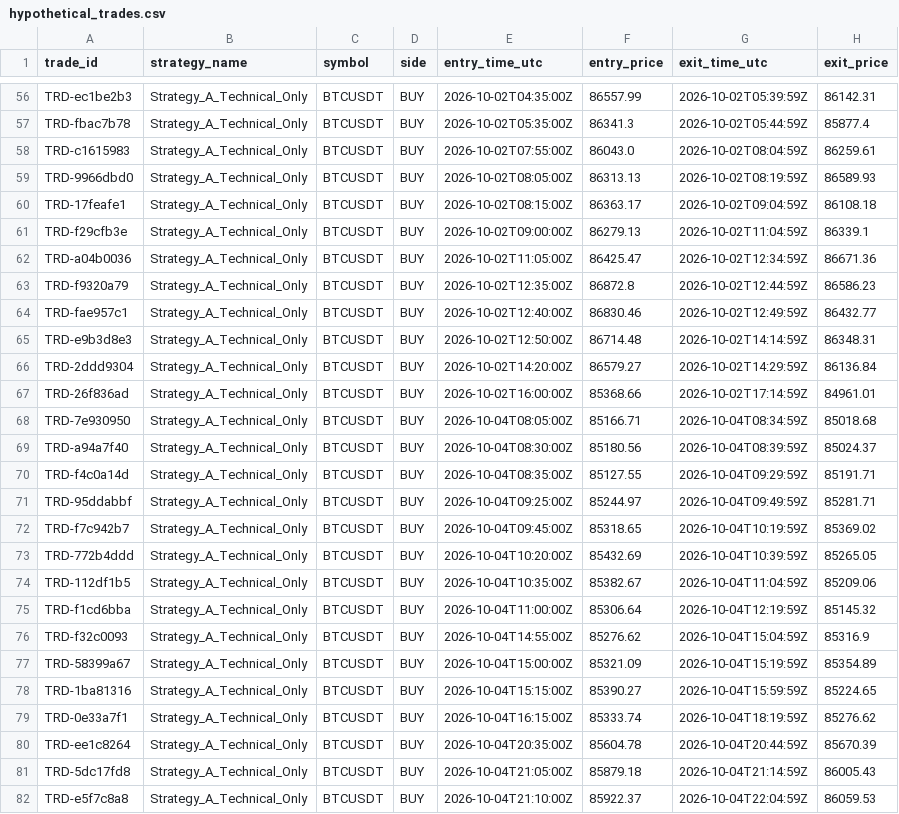
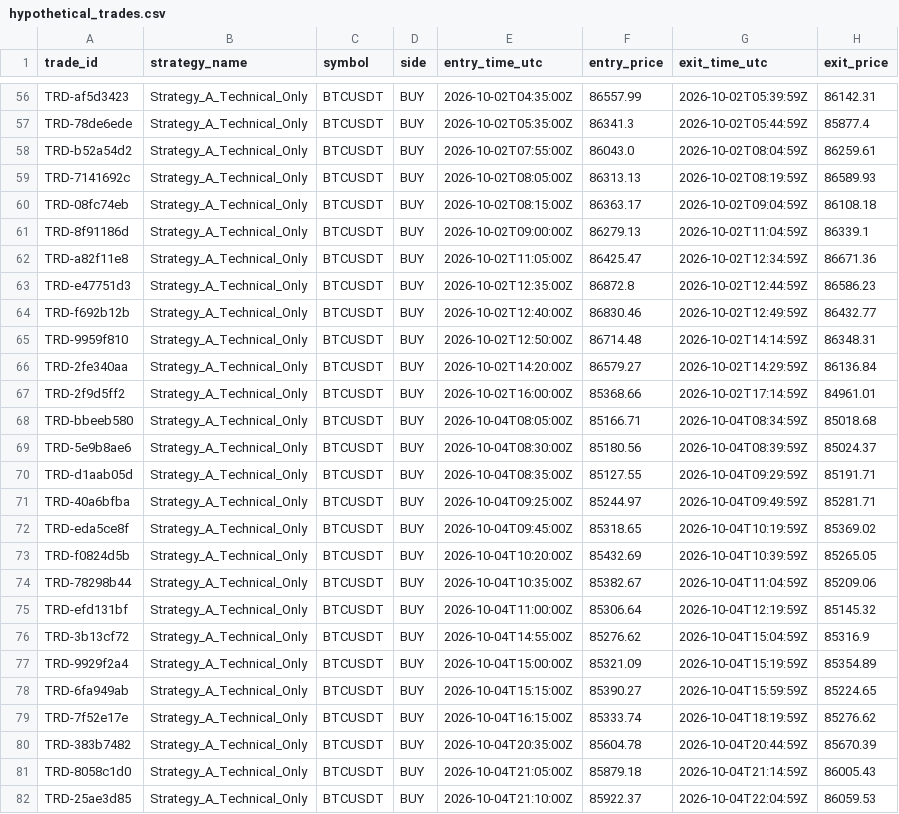
Before and after one commit to selimoyan2/coin-behavior-engine, a CSV file: research_outputs/hypothetical_trades.csv, drawn as a sheet; only a part is shown, gaps mark what is left out; the diff covers the shown part only; the diff names each change by its address in the sheet, - before the commit and + after, or states it on an @@ line.

```diff
--- a/research_outputs/hypothetical_trades.csv
+++ b/research_outputs/hypothetical_trades.csv
-A56 (trade_id): TRD-ec1be2b3
+A56 (trade_id): TRD-af5d3423
-A57 (trade_id): TRD-fbac7b78
+A57 (trade_id): TRD-78de6ede
-A58 (trade_id): TRD-c1615983
+A58 (trade_id): TRD-b52a54d2
-A59 (trade_id): TRD-9966dbd0
+A59 (trade_id): TRD-7141692c
-A60 (trade_id): TRD-17feafe1
+A60 (trade_id): TRD-08fc74eb
-A61 (trade_id): TRD-f29cfb3e
+A61 (trade_id): TRD-8f91186d
-A62 (trade_id): TRD-a04b0036
+A62 (trade_id): TRD-a82f11e8
-A63 (trade_id): TRD-f9320a79
+A63 (trade_id): TRD-e47751d3
-A64 (trade_id): TRD-fae957c1
+A64 (trade_id): TRD-f692b12b
-A65 (trade_id): TRD-e9b3d8e3
+A65 (trade_id): TRD-9959f810
-A66 (trade_id): TRD-2ddd9304
+A66 (trade_id): TRD-2fe340aa
-A67 (trade_id): TRD-26f836ad
+A67 (trade_id): TRD-2f9d5ff2
-A68 (trade_id): TRD-7e930950
+A68 (trade_id): TRD-bbeeb580
-A69 (trade_id): TRD-a94a7f40
+A69 (trade_id): TRD-5e9b8ae6
-A70 (trade_id): TRD-f4c0a14d
+A70 (trade_id): TRD-d1aab05d
-A71 (trade_id): TRD-95ddabbf
+A71 (trade_id): TRD-40a6bfba
-A72 (trade_id): TRD-f7c942b7
+A72 (trade_id): TRD-eda5ce8f
-A73 (trade_id): TRD-772b4ddd
+A73 (trade_id): TRD-f0824d5b
-A74 (trade_id): TRD-112df1b5
+A74 (trade_id): TRD-78298b44
-A75 (trade_id): TRD-f1cd6bba
+A75 (trade_id): TRD-efd131bf
-A76 (trade_id): TRD-f32c0093
+A76 (trade_id): TRD-3b13cf72
-A77 (trade_id): TRD-58399a67
+A77 (trade_id): TRD-9929f2a4
-A78 (trade_id): TRD-1ba81316
+A78 (trade_id): TRD-6fa949ab
-A79 (trade_id): TRD-0e33a7f1
+A79 (trade_id): TRD-7f52e17e
-A80 (trade_id): TRD-ee1c8264
+A80 (trade_id): TRD-383b7482
-A81 (trade_id): TRD-5dc17fd8
+A81 (trade_id): TRD-8058c1d0
-A82 (trade_id): TRD-e5f7c8a8
+A82 (trade_id): TRD-25ae3d85
```
Also changed, not shown: 110 edited cells elsewhere in this file, research_outputs/paper_trades.csv, research_outputs/trade_counterfactuals.csv, 18 other files.
